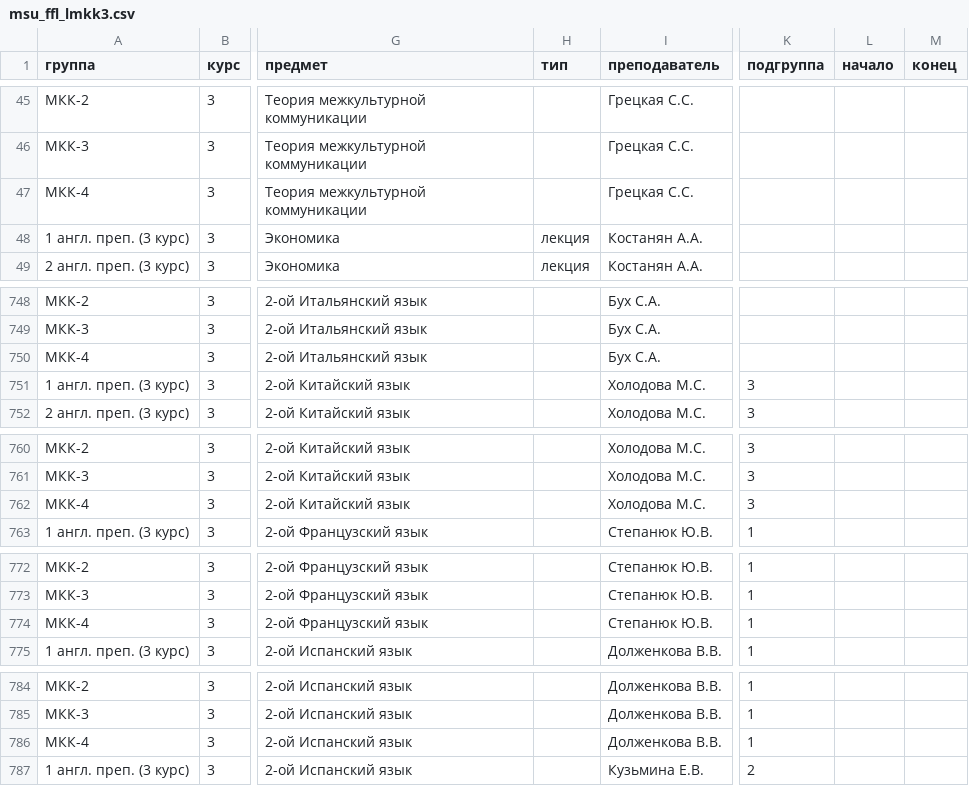
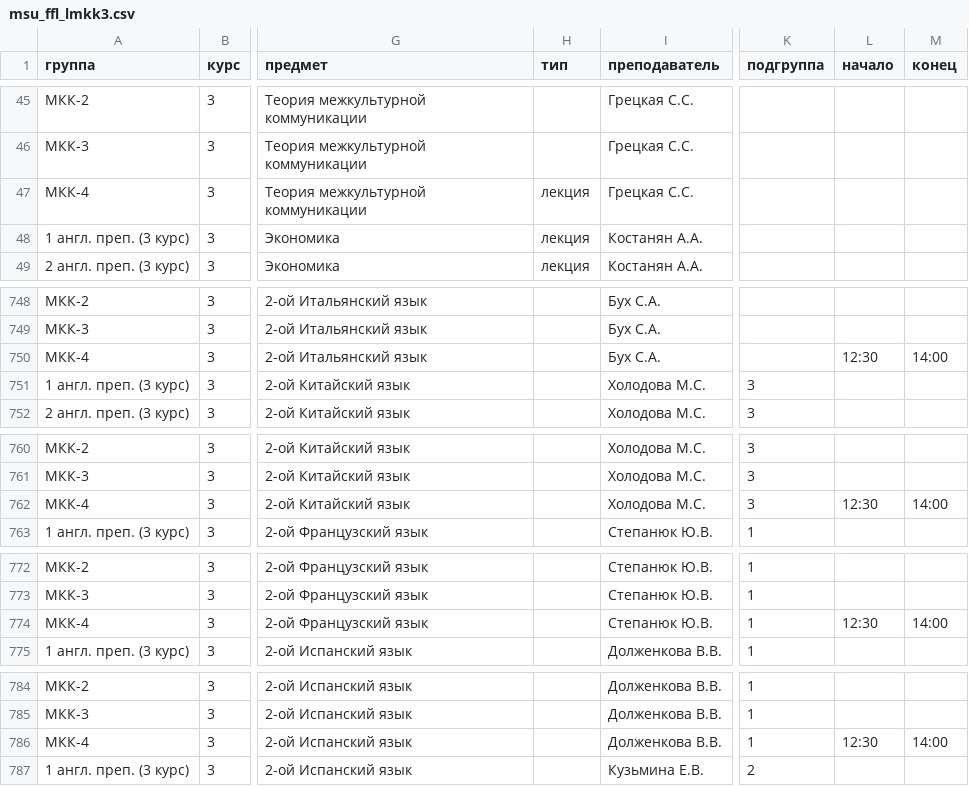
Before and after one commit to bodryash/schedule-miniapp, a CSV file: tools/data/msu_ffl_lmkk3.csv, drawn as a sheet; only a part is shown, gaps mark what is left out; the diff covers the shown part only; the diff names each change by its address in the sheet, - before the commit and + after, or states it on an @@ line.

```diff
--- a/tools/data/msu_ffl_lmkk3.csv
+++ b/tools/data/msu_ffl_lmkk3.csv
-H47 (тип): (empty)
+H47 (тип): лекция
-L750 (начало): (empty)
+L750 (начало): 12:30
-M750 (конец): (empty)
+M750 (конец): 14:00
-L762 (начало): (empty)
+L762 (начало): 12:30
-M762 (конец): (empty)
+M762 (конец): 14:00
-L774 (начало): (empty)
+L774 (начало): 12:30
-M774 (конец): (empty)
+M774 (конец): 14:00
-L786 (начало): (empty)
+L786 (начало): 12:30
-M786 (конец): (empty)
+M786 (конец): 14:00
```
Also changed, not shown: 1 added row and 33 edited cells elsewhere in this file, 2 other files.
